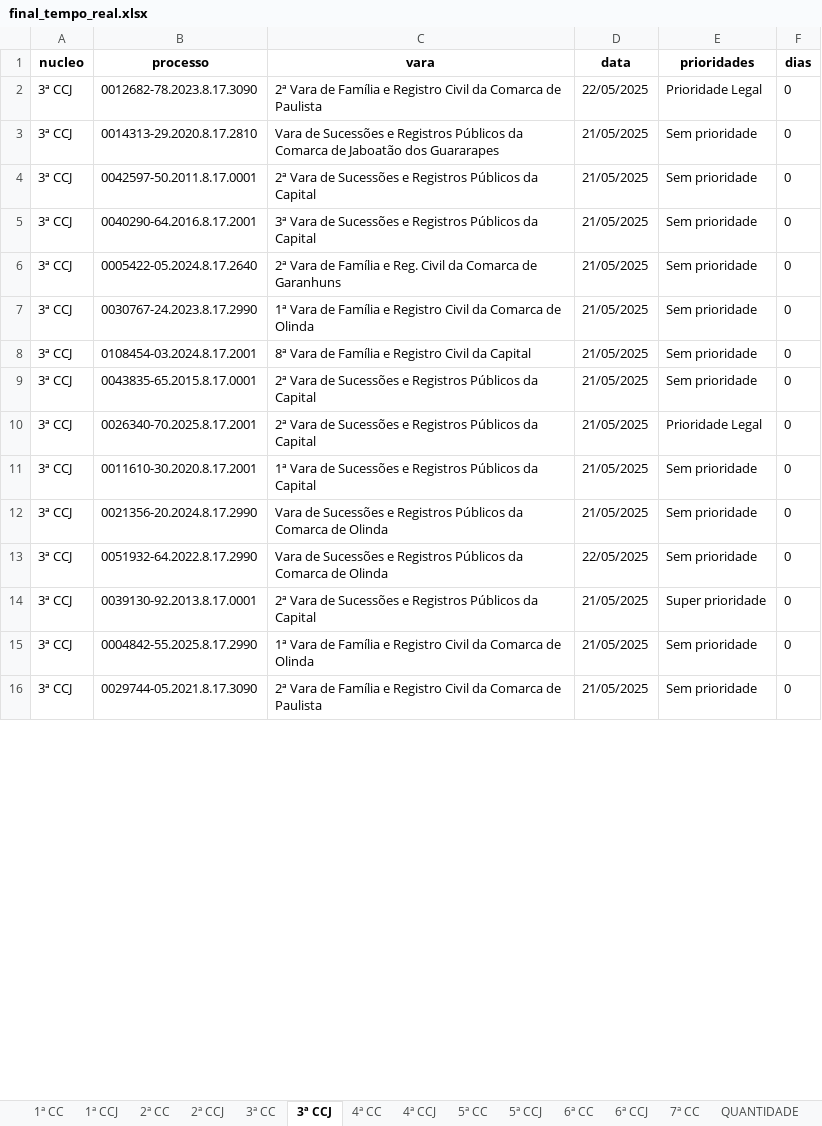
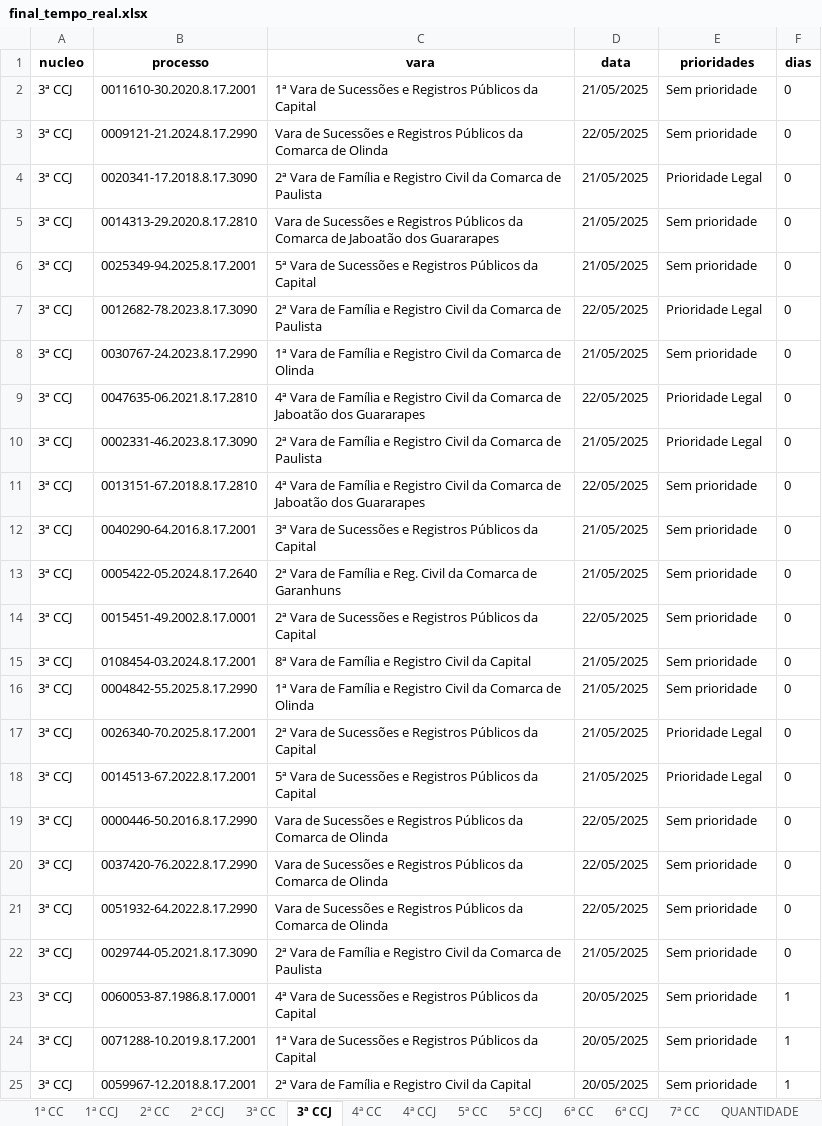
Before and after one commit to Fasri/analise_de, an Excel workbook: final_tempo_real.xlsx, sheet 3ª CCJ, drawn as a sheet; only a part is shown; values as stored, in another font and other column widths than the file's, no borders; removed rows and columns are numbered as before the commit, all else as after; the diff covers the shown part only; the diff names each change by its address in the sheet, - before the commit and + after, or states it on an @@ line.

```diff
--- a/final_tempo_real.xlsx (sheet 3ª CCJ)
+++ b/final_tempo_real.xlsx (sheet 3ª CCJ)
+row 2: 3ª CCJ | 0011610-30.2020.8.17.2001 | 1ª Vara de Sucessões e Registros Públicos da Capital | 21/05/2025 | Sem prioridade | 0
+row 3: 3ª CCJ | 0009121-21.2024.8.17.2990 | Vara de Sucessões e Registros Públicos da Comarca de Olinda | 22/05/2025 | Sem prioridade | 0
@@ row 20 moved to row 4: 3ª CCJ @@
+row 5: 3ª CCJ | 0014313-29.2020.8.17.2810 | Vara de Sucessões e Registros Públicos da Comarca de Jaboatão dos Guararapes | 21/05/2025 | Sem prioridade | 0
+row 6: 3ª CCJ | 0025349-94.2025.8.17.2001 | 5ª Vara de Sucessões e Registros Públicos da Capital | 21/05/2025 | Sem prioridade | 0
+row 8: 3ª CCJ | 0030767-24.2023.8.17.2990 | 1ª Vara de Família e Registro Civil da Comarca de Olinda | 21/05/2025 | Sem prioridade | 0
-B9 (processo): 0014313-29.2020.8.17.2810
+B9 (processo): 0047635-06.2021.8.17.2810
-C9 (vara): Vara de Sucessões e Registros Públicos da Comarca…
+C9 (vara): 4ª Vara de Família e Registro Civil da Comarca…
-D9 (data): 21/05/2025
+D9 (data): 22/05/2025
-E9 (prioridades): Sem prioridade
+E9 (prioridades): Prioridade Legal
+row 10: 3ª CCJ | 0002331-46.2023.8.17.3090 | 2ª Vara de Família e Registro Civil da Comarca de Paulista | 21/05/2025 | Prioridade Legal | 0
-B11 (processo): 0042597-50.2011.8.17.0001
+B11 (processo): 0013151-67.2018.8.17.2810
-C11 (vara): 2ª Vara de Sucessões e Registros Públicos da Capital
+C11 (vara): 4ª Vara de Família e Registro Civil da Comarca de Jaboatão dos Guararapes
-D11 (data): 21/05/2025
+D11 (data): 22/05/2025
-B14 (processo): 0030767-24.2023.8.17.2990
+B14 (processo): 0015451-49.2002.8.17.0001
-C14 (vara): 1ª Vara de Família e Registro Civil da Comarca de Olinda
+C14 (vara): 2ª Vara de Sucessões e Registros Públicos da Capital
-D14 (data): 21/05/2025
+D14 (data): 22/05/2025
-B16 (processo): 0043835-65.2015.8.17.0001
+B16 (processo): 0004842-55.2025.8.17.2990
-C16 (vara): 2ª Vara de Sucessões e Registros Públicos da Capital
+C16 (vara): 1ª Vara de Família e Registro Civil da Comarca de Olinda
@@ row 22 moved to row 18: 3ª CCJ @@
-B19 (processo): 0011610-30.2020.8.17.2001
+B19 (processo): 0000446-50.2016.8.17.2990
-C19 (vara): 1ª Vara de Sucessões e Registros Públicos da Capital
+C19 (vara): Vara de Sucessões e Registros Públicos da Comarca de Olinda
-D19:D20 (data): 21/05/2025
+D19:D20 (data): 22/05/2025
-B20 (processo): 0021356-20.2024.8.17.2990
+B20 (processo): 0037420-76.2022.8.17.2990
-row 14: 3ª CCJ | 0039130-92.2013.8.17.0001 | 2ª Vara de Sucessões e Registros Públicos da Capital | 21/05/2025 | Super prioridade | 0
-row 15: 3ª CCJ | 0004842-55.2025.8.17.2990 | 1ª Vara de Família e Registro Civil da Comarca de Olinda | 21/05/2025 | Sem prioridade | 0
+row 23: 3ª CCJ | 0060053-87.1986.8.17.0001 | 4ª Vara de Sucessões e Registros Públicos da Capital | 20/05/2025 | Sem prioridade | 1
@@ row 29 moved to row 24: 3ª CCJ @@
@@ row 28 moved to row 25: 3ª CCJ @@
```
Also changed, not shown: 62 added rows, 72 removed rows, 48 moved rows and 174 edited cells elsewhere in this sheet, sheet 1ª CC, sheet 6ª CC, sheet CONSOLIDADO, sheet 5ª CC, sheet 7ª CC, sheet 2ª CC, 8 more sheets, quantidade_processos.xlsx.
